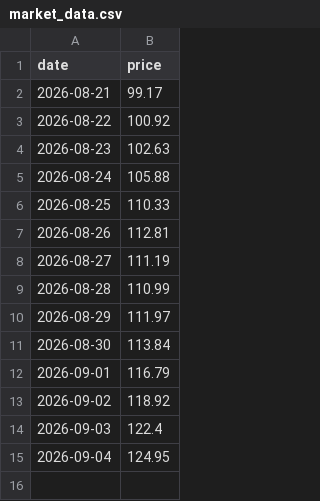
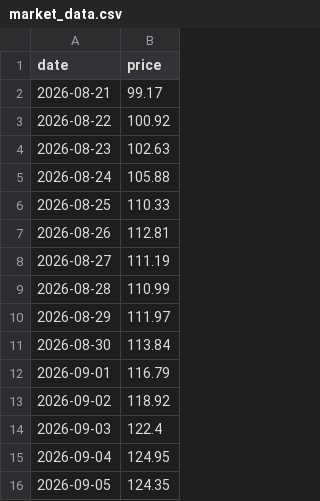
Before and after one commit to jamesruga/market-intel-pipeline, a CSV file: data/market_data.csv, drawn as a sheet.

Commit message:
auto: update market data and chart visual

```diff
--- a/data/market_data.csv
+++ b/data/market_data.csv
@@ -15 +15,2 @@ date,price
 2026-09-04,124.95
+2026-09-05,124.35
```
Also changed, not shown: 1 other file.
